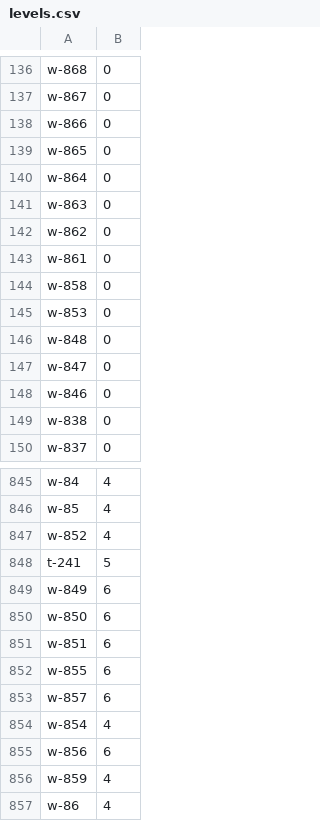
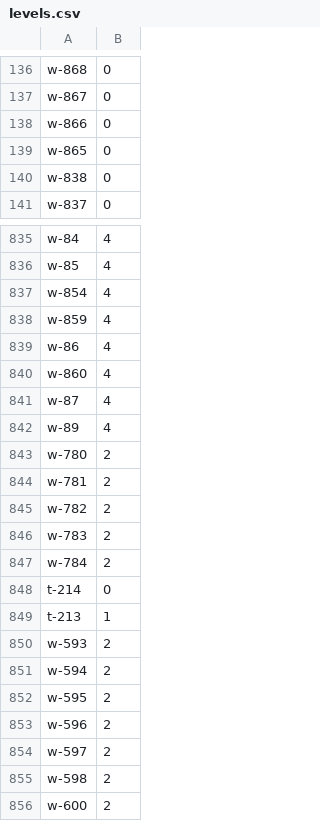
Before and after one commit to tsdye/lkfs-nantes, a CSV file: levels.csv, drawn as a sheet; only a part is shown, gaps mark what is left out; the shorter side is filled out with more unchanged rows; the diff covers the shown part only.

```diff
--- a/levels.csv
+++ b/levels.csv
@@ -139,11 +139,2 @@ w-866,0
 w-865,0
-w-864,0
-w-863,0
-w-862,0
-w-861,0
-w-858,0
-w-853,0
-w-848,0
-w-847,0
-w-846,0
 w-838,0
@@ -846,11 +836,3 @@ w-84,4
 w-85,4
-w-852,4
-t-241,5
-w-849,6
-w-850,6
-w-851,6
-w-855,6
-w-857,6
 w-854,4
-w-856,6
 w-859,4
```
Also changed, not shown: 10 added rows and 1 removed row elsewhere in this file, csv/lkfs-edges.csv, 4 other files.
